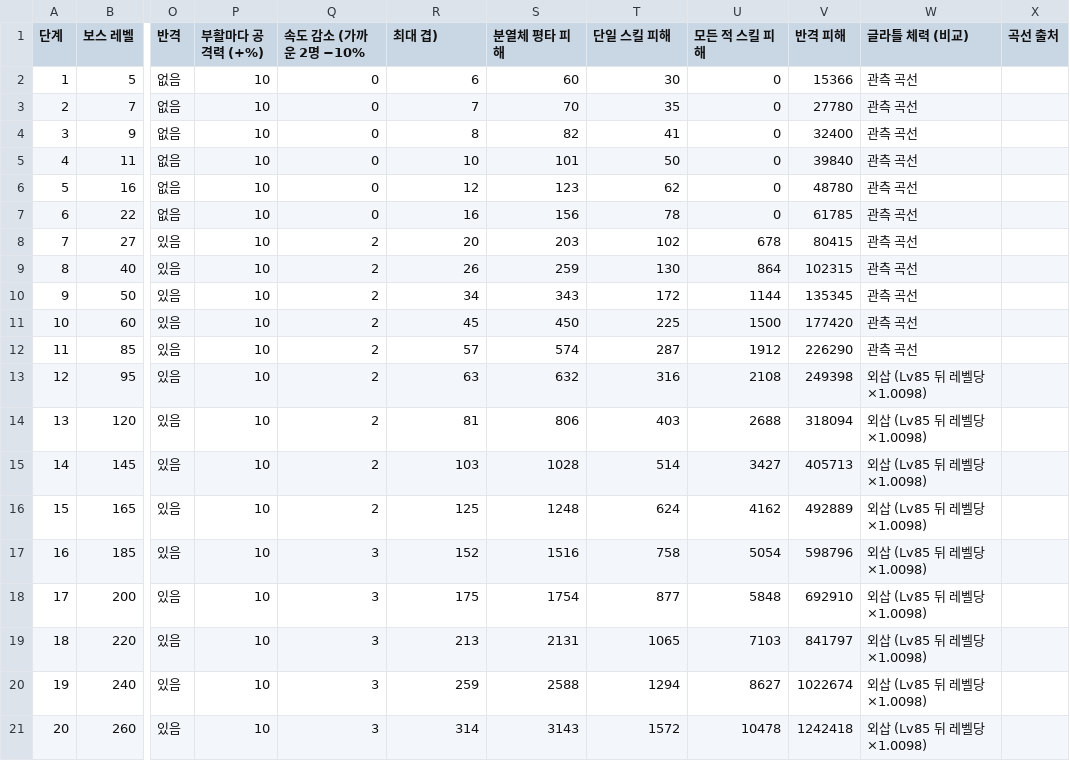
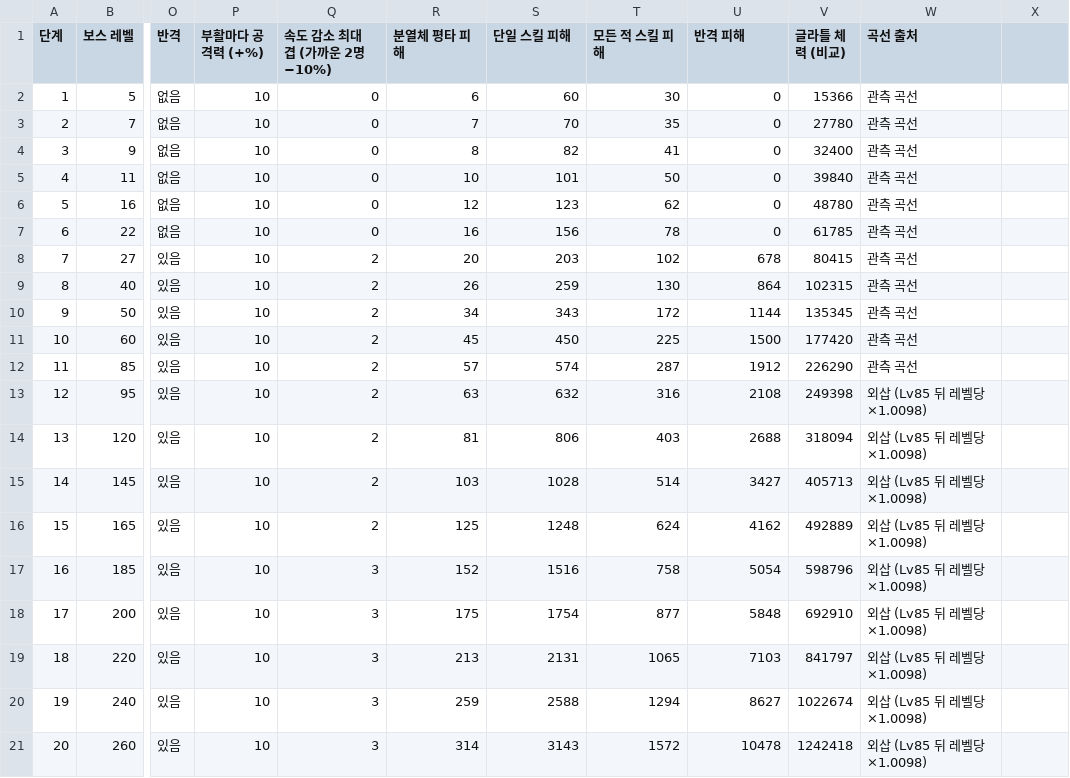
Before and after one commit to junhy96/MonMonCombat, a CSV file: data/dungeons/split-boss/boss-stats.csv, drawn as a sheet; only a part is shown, gaps mark what is left out; the diff names each change by its address in the sheet, - before the commit and + after, or states it on an @@ line.

```diff
--- a/data/dungeons/split-boss/boss-stats.csv
+++ b/data/dungeons/split-boss/boss-stats.csv
-Q1: 속도 감소 (가까운 2명 −10%
+Q1: 속도 감소 최대 겹 (가까운 2명 −10%)
-R1: 최대 겹)
+R1: 분열체 평타 피해
-S1: 분열체 평타 피해
+S1: 단일 스킬 피해
-T1: 단일 스킬 피해
+T1: 모든 적 스킬 피해
-U1: 모든 적 스킬 피해
+U1: 반격 피해
-V1: 반격 피해
+V1: 글라틀 체력 (비교)
-W1: 글라틀 체력 (비교)
+W1: 곡선 출처
-X1: 곡선 출처
+X1: (empty)
```
Also changed, not shown: 21 other files.
